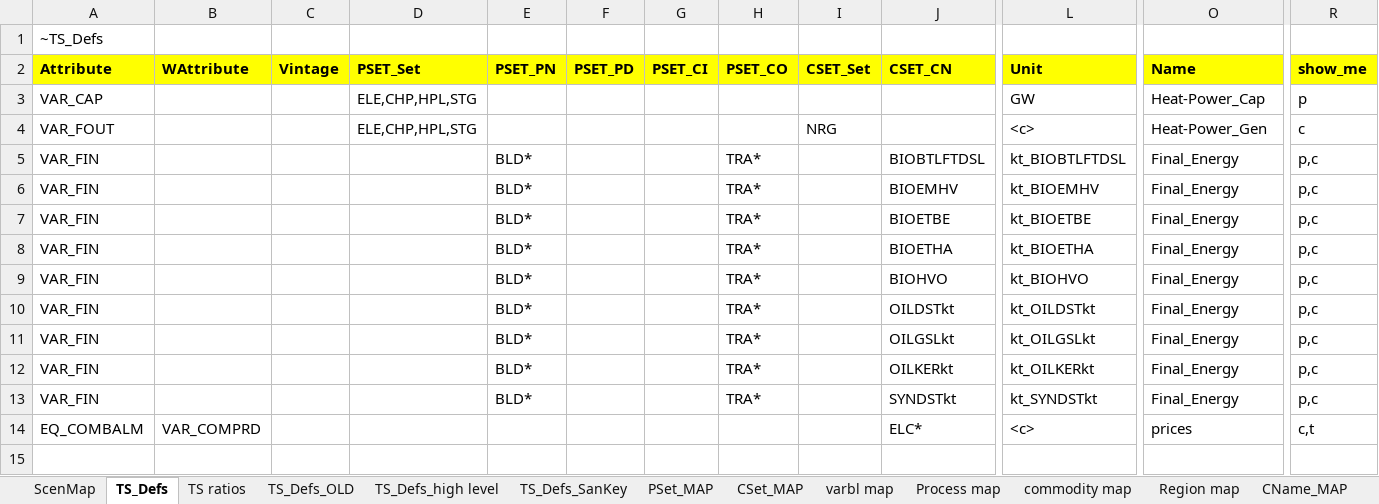
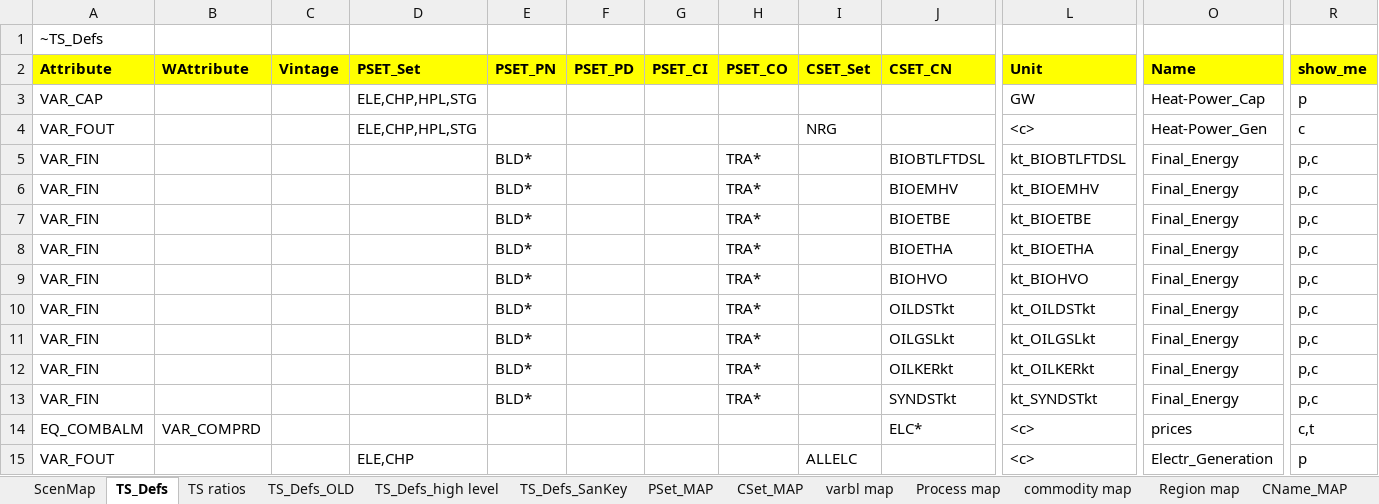
Before and after one commit to KanORS-E4SMA/EU_TIMES_Veda2.0, an Excel workbook: LMADefs-EU_TIMES.xlsm, sheet TS_Defs, drawn as a sheet; only a part is shown, gaps mark what is left out; values as stored, in another font and other column widths than the file's, no borders; rows hold the shown columns only; the diff names each change by its address in the sheet, - before the commit and + after, or states it on an @@ line.

Commit message:
Update LMADefs-EU_TIMES.xlsm

```diff
--- a/LMADefs-EU_TIMES.xlsm (sheet TS_Defs)
+++ b/LMADefs-EU_TIMES.xlsm (sheet TS_Defs)
+row 15: VAR_FOUT |  |  | ELE,CHP |  |  |  |  | ALLELC |  | <c> | Electr_Generation | p
```
